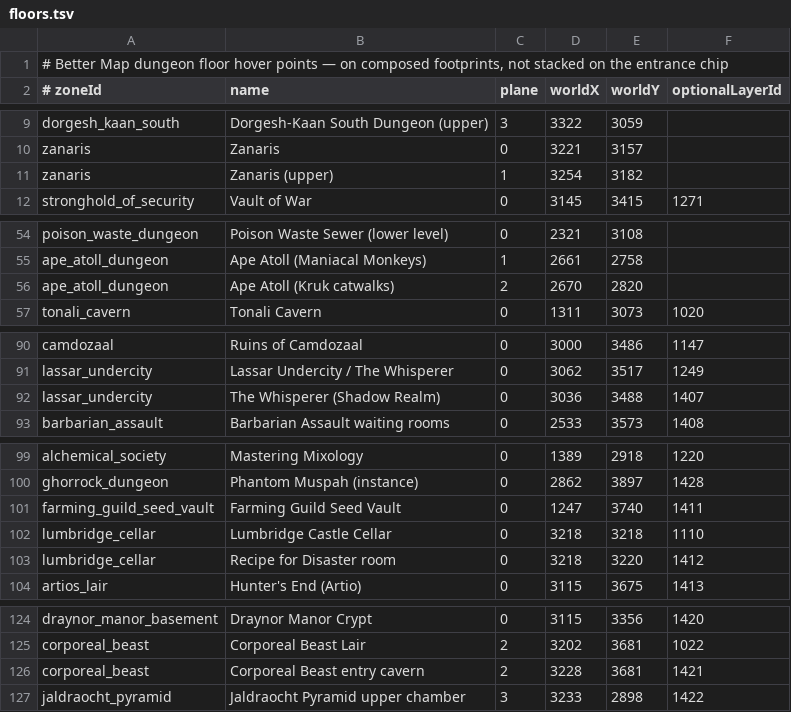
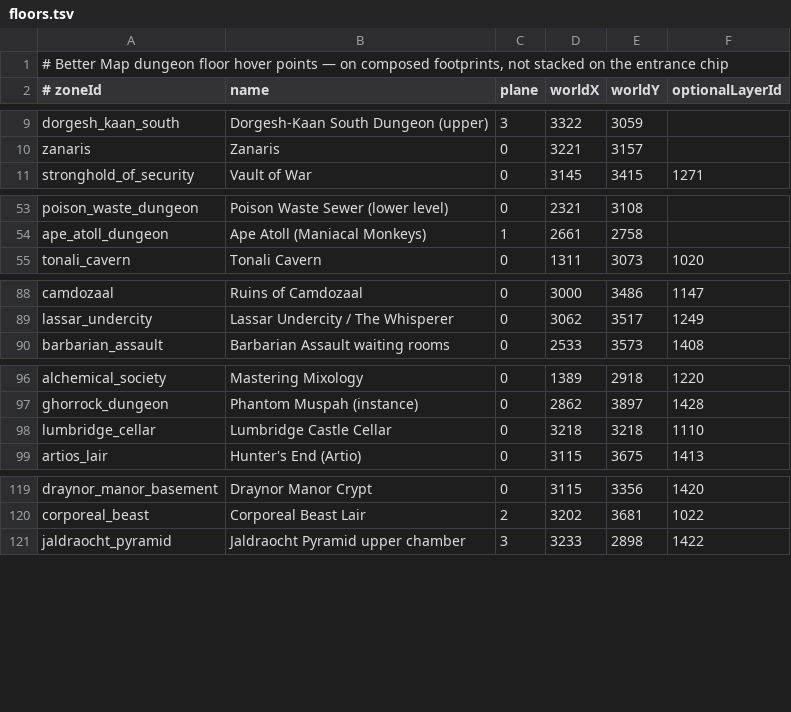
Before and after one commit to n-oost/atlas-of-gielinor, a TSV file: src/main/resources/atlasofgielinor/dungeons/floors.tsv, drawn as a sheet; only a part is shown, gaps mark what is left out; the diff names each change by its address in the sheet, - before the commit and + after, or states it on an @@ line.

```diff
--- a/src/main/resources/atlasofgielinor/dungeons/floors.tsv
+++ b/src/main/resources/atlasofgielinor/dungeons/floors.tsv
-row 11: zanaris | Zanaris (upper) | 1 | 3254 | 3182
-row 56: ape_atoll_dungeon | Ape Atoll (Kruk catwalks) | 2 | 2670 | 2820
-row 92: lassar_undercity | The Whisperer (Shadow Realm) | 0 | 3036 | 3488 | 1407
-row 101: farming_guild_seed_vault | Farming Guild Seed Vault | 0 | 1247 | 3740 | 1411
-row 103: lumbridge_cellar | Recipe for Disaster room | 0 | 3218 | 3220 | 1412
-row 126: corporeal_beast | Corporeal Beast entry cavern | 2 | 3228 | 3681 | 1421
```
Also changed, not shown: src/main/resources/atlasofgielinor/dungeons/dungeon-connections.tsv, src/main/resources/atlasofgielinor/dungeons/native-pieces.tsv, 7 other files.
